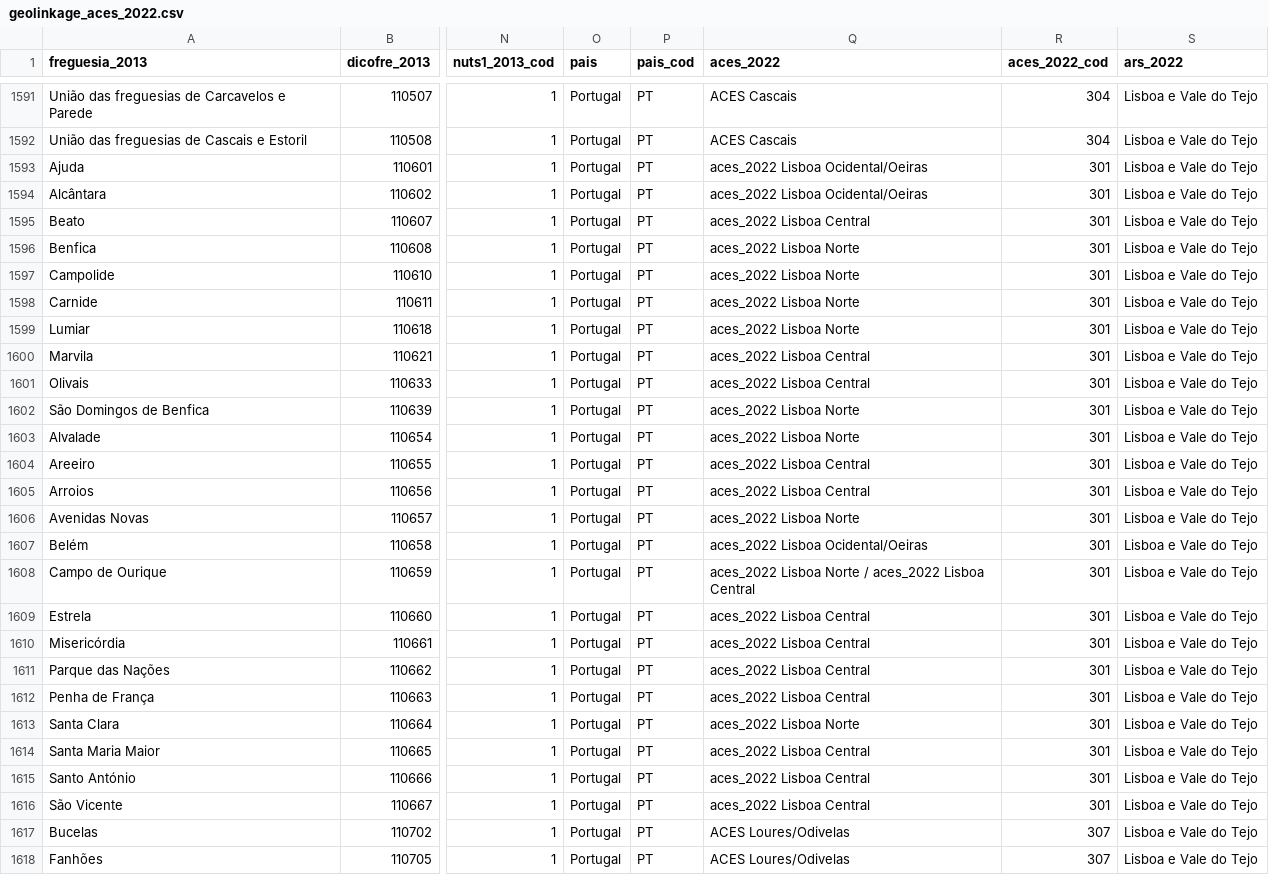
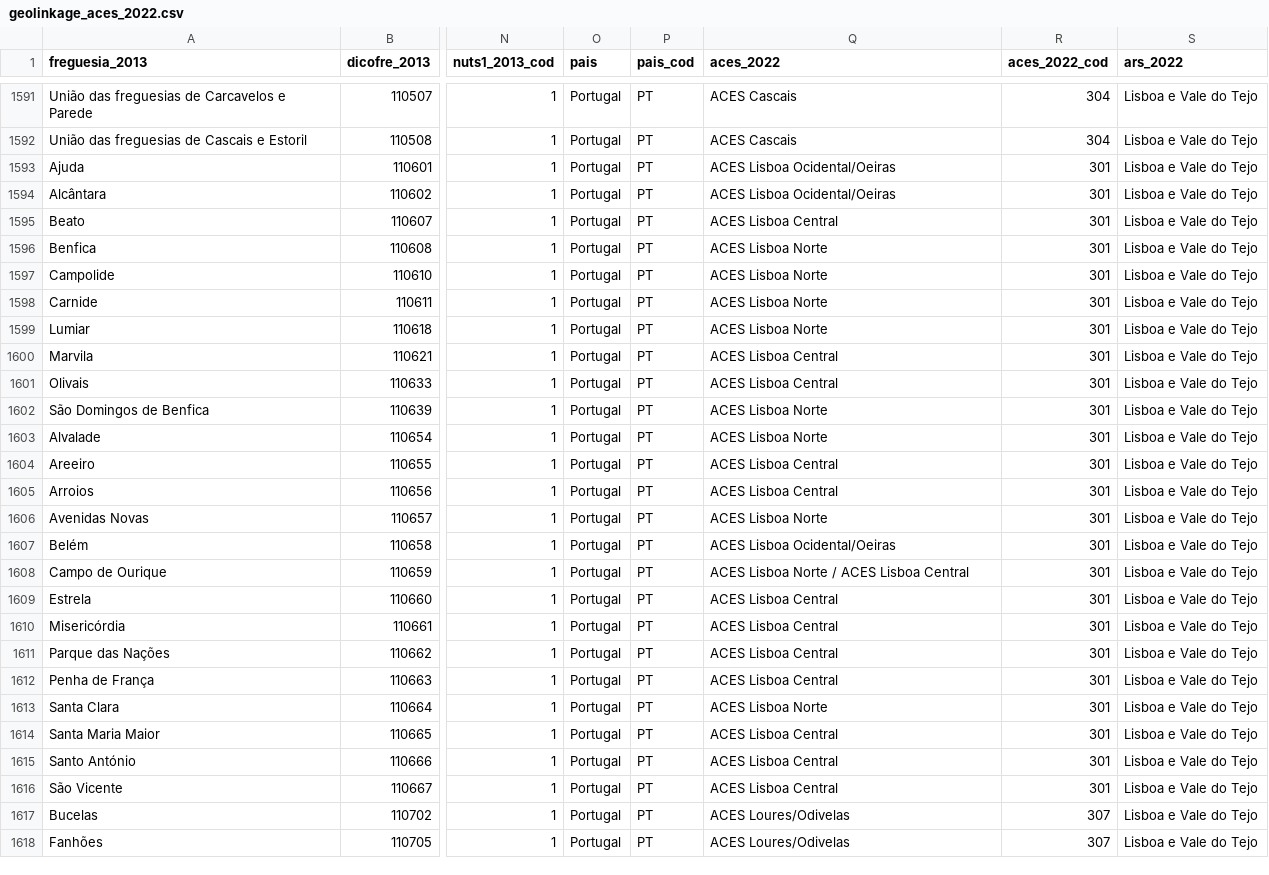
Before and after one commit to jdrdionisio/Extrator_INE, a CSV file: datasets/geolinkage_aces_2022.csv, drawn as a sheet; only a part is shown, gaps mark what is left out; the diff covers the shown part only; the diff names each change by its address in the sheet, - before the commit and + after, or states it on an @@ line.

```diff
--- a/datasets/geolinkage_aces_2022.csv
+++ b/datasets/geolinkage_aces_2022.csv
-Q1593:Q1594 (aces_2022): aces_2022 Lisboa Ocidental/Oeiras
+Q1593:Q1594 (aces_2022): ACES Lisboa Ocidental/Oeiras
-Q1595 (aces_2022): aces_2022 Lisboa Central
+Q1595 (aces_2022): ACES Lisboa Central
-Q1596:Q1599 (aces_2022): aces_2022 Lisboa Norte
+Q1596:Q1599 (aces_2022): ACES Lisboa Norte
-Q1600:Q1601 (aces_2022): aces_2022 Lisboa Central
+Q1600:Q1601 (aces_2022): ACES Lisboa Central
-Q1602:Q1603 (aces_2022): aces_2022 Lisboa Norte
+Q1602:Q1603 (aces_2022): ACES Lisboa Norte
-Q1604:Q1605 (aces_2022): aces_2022 Lisboa Central
+Q1604:Q1605 (aces_2022): ACES Lisboa Central
-Q1606 (aces_2022): aces_2022 Lisboa Norte
+Q1606 (aces_2022): ACES Lisboa Norte
-Q1607 (aces_2022): aces_2022 Lisboa Ocidental/Oeiras
+Q1607 (aces_2022): ACES Lisboa Ocidental/Oeiras
-Q1608 (aces_2022): aces_2022 Lisboa Norte / aces_2022 Lisboa Central
+Q1608 (aces_2022): ACES Lisboa Norte / ACES Lisboa Central
-Q1609:Q1612 (aces_2022): aces_2022 Lisboa Central
+Q1609:Q1612 (aces_2022): ACES Lisboa Central
-Q1613 (aces_2022): aces_2022 Lisboa Norte
+Q1613 (aces_2022): ACES Lisboa Norte
-Q1614:Q1616 (aces_2022): aces_2022 Lisboa Central
+Q1614:Q1616 (aces_2022): ACES Lisboa Central
```
Also changed, not shown: 32 edited cells elsewhere in this file, 4 other files.
